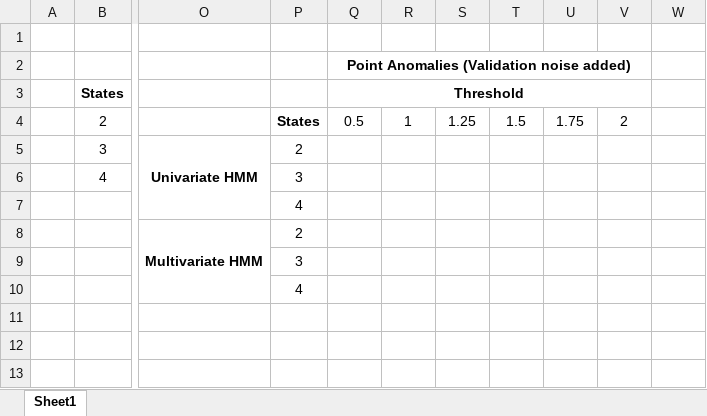
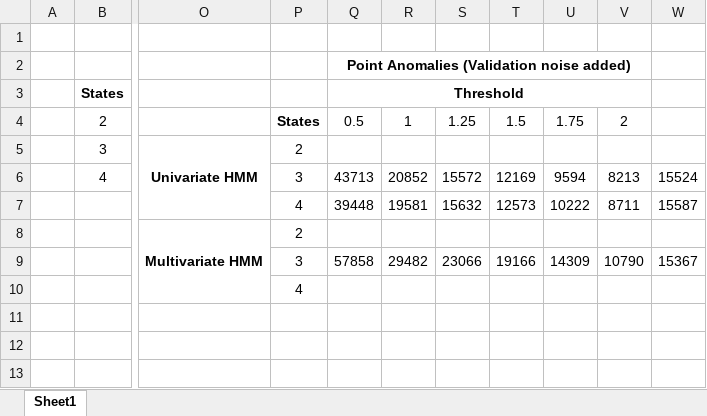
Before and after one commit to AlexisCSP/csec-project, an Excel workbook: HMMs analysis.xlsx, sheet Sheet1, drawn as a sheet; only a part is shown, gaps mark what is left out; values as stored, in another font and other column widths than the file's, no borders; the diff names each change by its address in the sheet, - before the commit and + after, or states it on an @@ line.

Commit message:
Added point anomalies with noise analysis to excel

```diff
--- a/HMMs analysis.xlsx (sheet Sheet1)
+++ b/HMMs analysis.xlsx (sheet Sheet1)
-Q6: (empty)
+Q6: 43713
-R6: (empty)
+R6: 20852
-S6: (empty)
+S6: 15572
-T6: (empty)
+T6: 12169
-U6: (empty)
+U6: 9594
-V6: (empty)
+V6: 8213
-W6: (empty)
+W6: 15524
-Q7: (empty)
+Q7: 39448
-R7: (empty)
+R7: 19581
-S7: (empty)
+S7: 15632
-T7: (empty)
+T7: 12573
-U7: (empty)
+U7: 10222
-V7: (empty)
+V7: 8711
-W7: (empty)
+W7: 15587
-Q9: (empty)
+Q9: 57858
-R9: (empty)
+R9: 29482
-S9: (empty)
+S9: 23066
-T9: (empty)
+T9: 19166
-U9: (empty)
+U9: 14309
-V9: (empty)
+V9: 10790
-W9: (empty)
+W9: 15367
```
Also changed, not shown: 2 other files.
